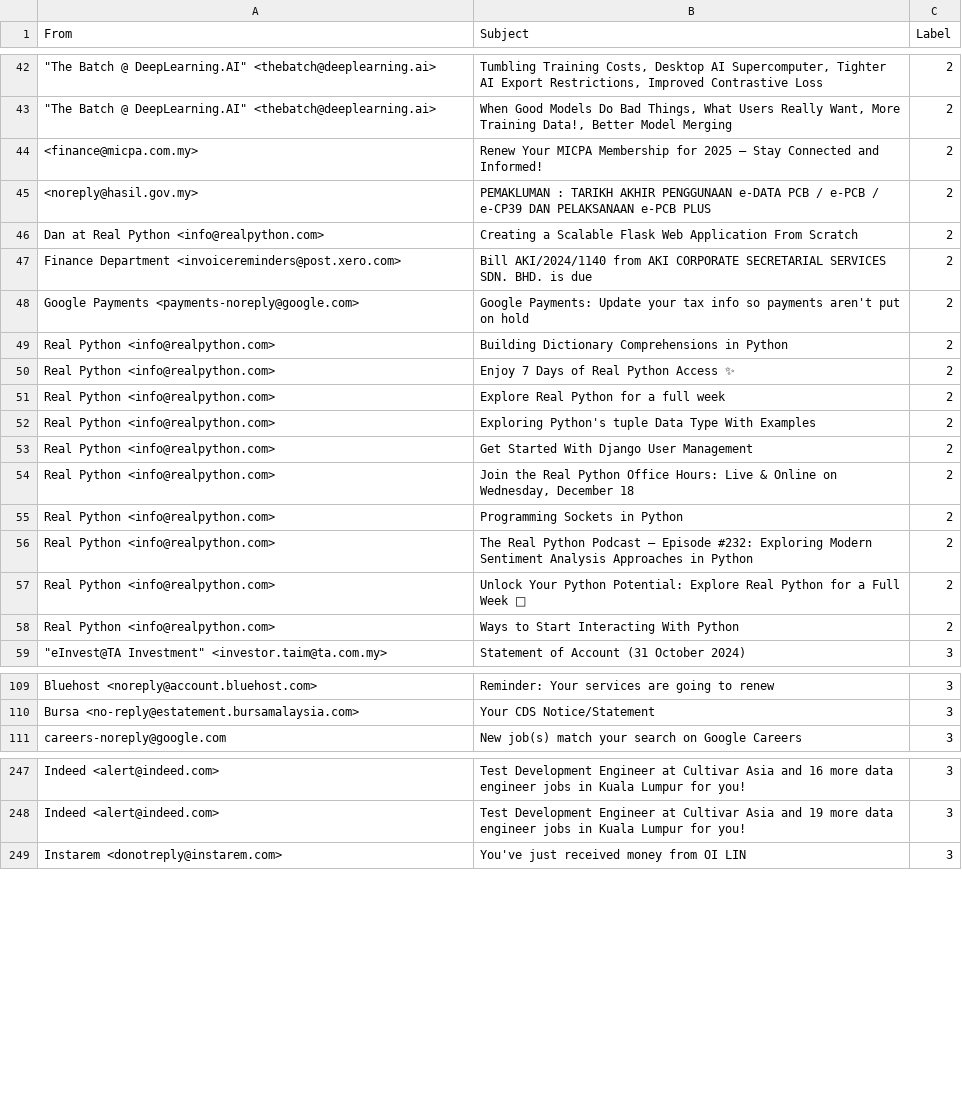
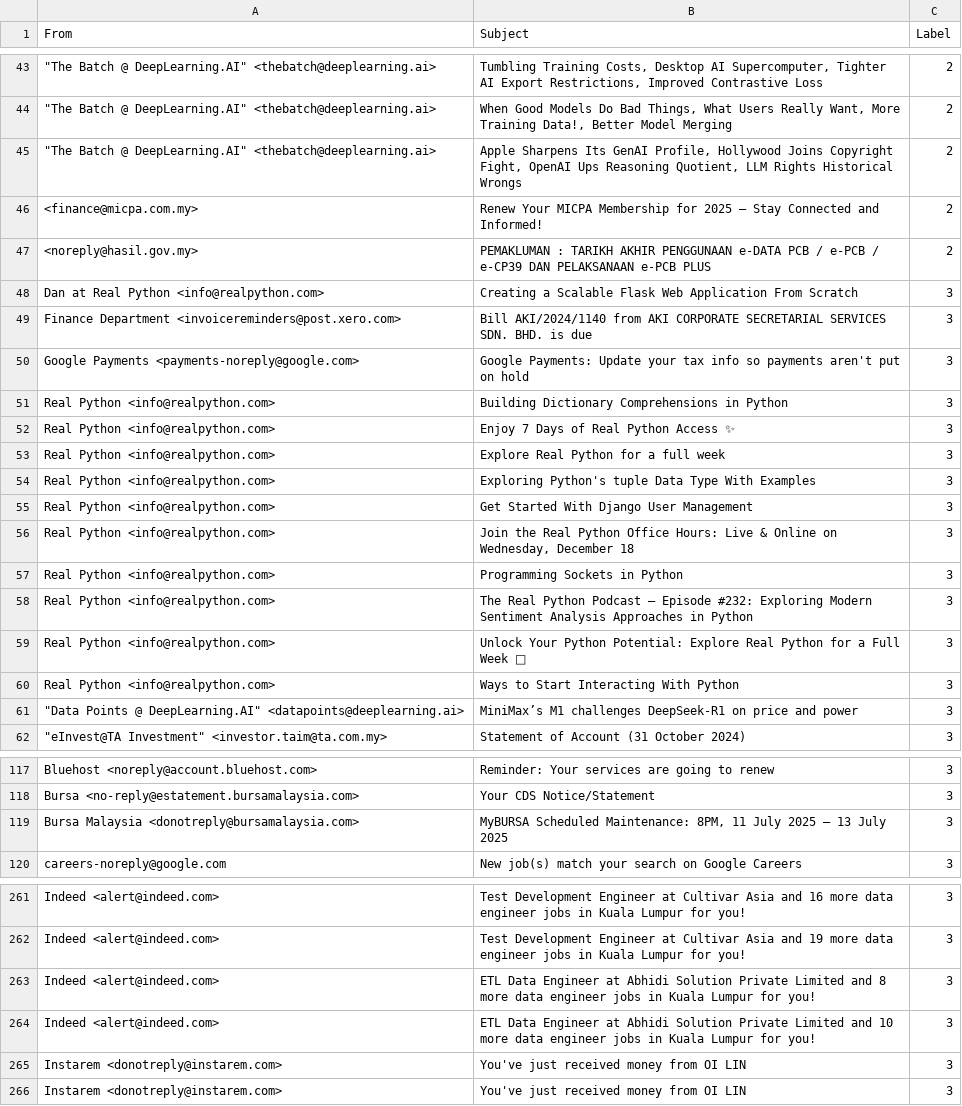
Before and after one commit to kosiew/gmail-ai-labeller, a CSV file: _extracted_emails.csv, drawn as a sheet; only a part is shown, gaps mark what is left out; the diff covers the shown part only.

```diff
--- a/_extracted_emails.csv
+++ b/_extracted_emails.csv
@@ -43,17 +44,19 @@ From,Subject,Label
 """The Batch @ DeepLearning.AI"" <thebatch@deeplearning.ai>","When Good Models Do Bad Things, What Users Really Want, More Training Data!, Better Model Merging",2
+"""The Batch @ DeepLearning.AI"" <thebatch@deeplearning.ai>","Apple Sharpens Its GenAI Profile, Hollywood Joins Copyright Fight, OpenAI Ups Reasoning Quotient, LLM Rights Historical Wrongs",2
 <finance@micpa.com.my>,Renew Your MICPA Membership for 2025 – Stay Connected and Informed!,2
 <noreply@hasil.gov.my>,PEMAKLUMAN : TARIKH AKHIR PENGGUNAAN e-DATA PCB / e-PCB / e-CP39 DAN PELAKSANAAN e-PCB PLUS,2
-Dan at Real Python <info@realpython.com>,Creating a Scalable Flask Web Application From Scratch,2
-Finance Department <invoicereminders@post.xero.com>,Bill AKI/2024/1140 from AKI CORPORATE SECRETARIAL SERVICES SDN. BHD. is due,2
-Google Payments <payments-noreply@google.com>,Google Payments: Update your tax info so payments aren't put on hold,2
-Real Python <info@realpython.com>,Building Dictionary Comprehensions in Python,2
-Real Python <info@realpython.com>,Enjoy 7 Days of Real Python Access ✨,2
-Real Python <info@realpython.com>,Explore Real Python for a full week,2
-Real Python <info@realpython.com>,Exploring Python's tuple Data Type With Examples,2
-Real Python <info@realpython.com>,Get Started With Django User Management,2
-Real Python <info@realpython.com>,"Join the Real Python Office Hours: Live & Online on Wednesday, December 18",2
-Real Python <info@realpython.com>,Programming Sockets in Python,2
-Real Python <info@realpython.com>,The Real Python Podcast – Episode #232: Exploring Modern Sentiment Analysis Approaches in Python,2
-Real Python <info@realpython.com>,Unlock Your Python Potential: Explore Real Python for a Full Week 🎉,2
-Real Python <info@realpython.com>,Ways to Start Interacting With Python,2
+Dan at Real Python <info@realpython.com>,Creating a Scalable Flask Web Application From Scratch,3
+Finance Department <invoicereminders@post.xero.com>,Bill AKI/2024/1140 from AKI CORPORATE SECRETARIAL SERVICES SDN. BHD. is due,3
+Google Payments <payments-noreply@google.com>,Google Payments: Update your tax info so payments aren't put on hold,3
+Real Python <info@realpython.com>,Building Dictionary Comprehensions in Python,3
+Real Python <info@realpython.com>,Enjoy 7 Days of Real Python Access ✨,3
+Real Python <info@realpython.com>,Explore Real Python for a full week,3
+Real Python <info@realpython.com>,Exploring Python's tuple Data Type With Examples,3
+Real Python <info@realpython.com>,Get Started With Django User Management,3
+Real Python <info@realpython.com>,"Join the Real Python Office Hours: Live & Online on Wednesday, December 18",3
+Real Python <info@realpython.com>,Programming Sockets in Python,3
+Real Python <info@realpython.com>,The Real Python Podcast – Episode #232: Exploring Modern Sentiment Analysis Approaches in Python,3
+Real Python <info@realpython.com>,Unlock Your Python Potential: Explore Real Python for a Full Week 🎉,3
+Real Python <info@realpython.com>,Ways to Start Interacting With Python,3
+"""Data Points @ DeepLearning.AI"" <datapoints@deeplearning.ai>",MiniMax’s M1 challenges DeepSeek-R1 on price and power,3
 """eInvest@TA Investment"" <investor.taim@ta.com.my>",Statement of Account (31 October 2024),3
@@ -110,2 +118,3 @@ Bluehost <noreply@account.bluehost.com>,Reminder: Your services are going to ren
 Bursa <no-reply@estatement.bursamalaysia.com>,Your CDS Notice/Statement,3
+Bursa Malaysia <donotreply@bursamalaysia.com>,"MyBURSA Scheduled Maintenance: 8PM, 11 July 2025 – 13 July 2025",3
 careers-noreply@google.com,New job(s) match your search on Google Careers,3
@@ -248,2 +262,5 @@ Indeed <alert@indeed.com>,Test Development Engineer at Cultivar Asia and 16 more
 Indeed <alert@indeed.com>,Test Development Engineer at Cultivar Asia and 19 more data engineer jobs in Kuala Lumpur for you!,3
+Indeed <alert@indeed.com>,ETL Data Engineer at Abhidi Solution Private Limited and 8 more data engineer jobs in Kuala Lumpur for you!,3
+Indeed <alert@indeed.com>,ETL Data Engineer at Abhidi Solution Private Limited and 10 more data engineer jobs in Kuala Lumpur for you!,3
+Instarem <donotreply@instarem.com>,You've just received money from OI LIN,3
 Instarem <donotreply@instarem.com>,You've just received money from OI LIN,3
```
Also changed, not shown: 16 added rows, 20 moved rows and 39 edited cells elsewhere in this file, 2 other files.
